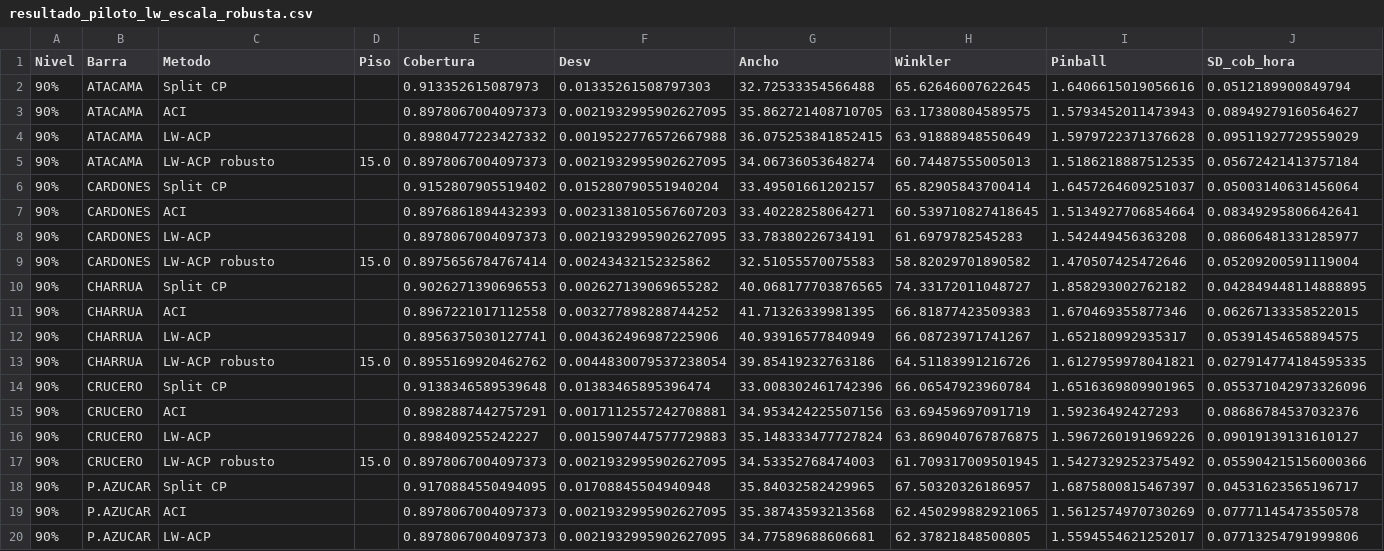
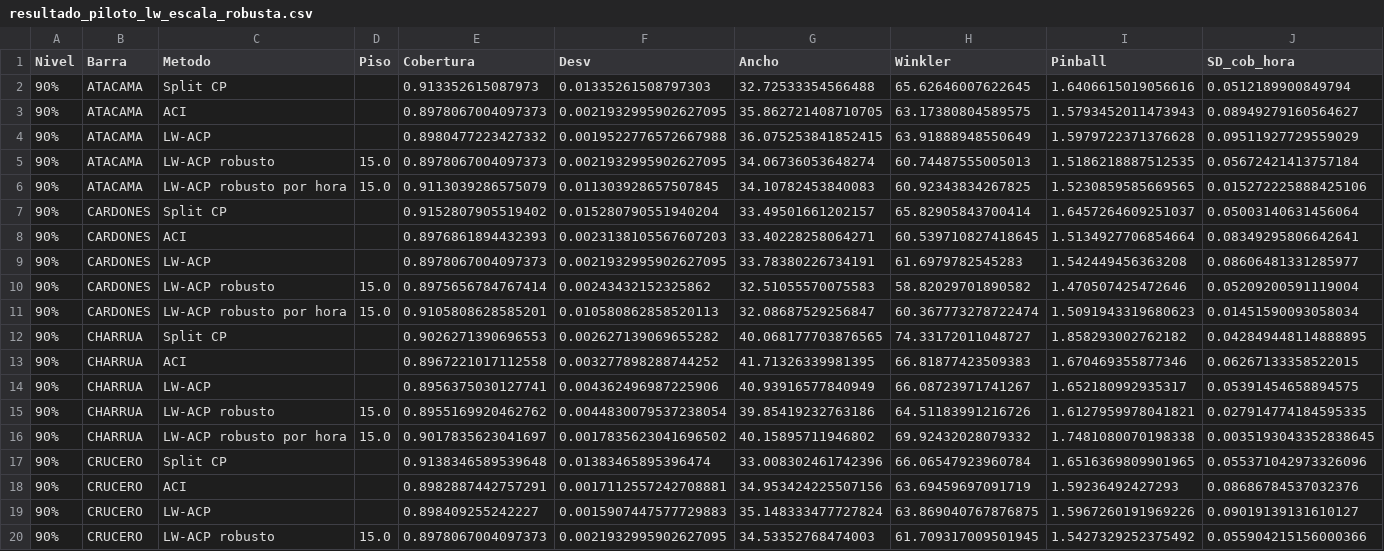
Before and after one commit to benjamitchell/Tesis-TFT-Electricidad, a CSV file: Scripts/resultado_piloto_lw_escala_robusta.csv, drawn as a sheet; only a part is shown; the shorter side is filled out with more unchanged rows; rows hold the shown columns only; the diff covers the shown part only; the diff names each change by its address in the sheet, - before the commit and + after, or states it on an @@ line.

```diff
--- a/Scripts/resultado_piloto_lw_escala_robusta.csv
+++ b/Scripts/resultado_piloto_lw_escala_robusta.csv
+row 6: 90% | ATACAMA | LW-ACP robusto por hora | 15.0 | 0.9113039286575079 | 0.011303928657507845 | 34.10782453840083 | 60.92343834267825 | 1.5230859585669565 | 0.015272225888425106
+row 11: 90% | CARDONES | LW-ACP robusto por hora | 15.0 | 0.9105808628585201 | 0.010580862858520113 | 32.08687529256847 | 60.367773278722474 | 1.5091943319680623 | 0.01451590093058034
+row 16: 90% | CHARRUA | LW-ACP robusto por hora | 15.0 | 0.9017835623041697 | 0.0017835623041696502 | 40.15895711946802 | 69.92432028079332 | 1.7481080070198338 | 0.0035193043352838645
```
Also changed, not shown: 13 added rows elsewhere in this file, 5 other files.
